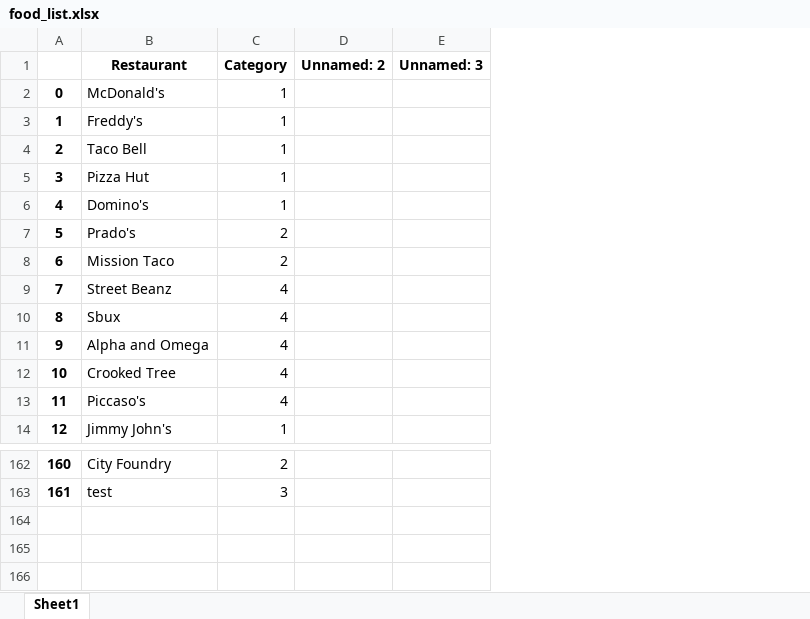
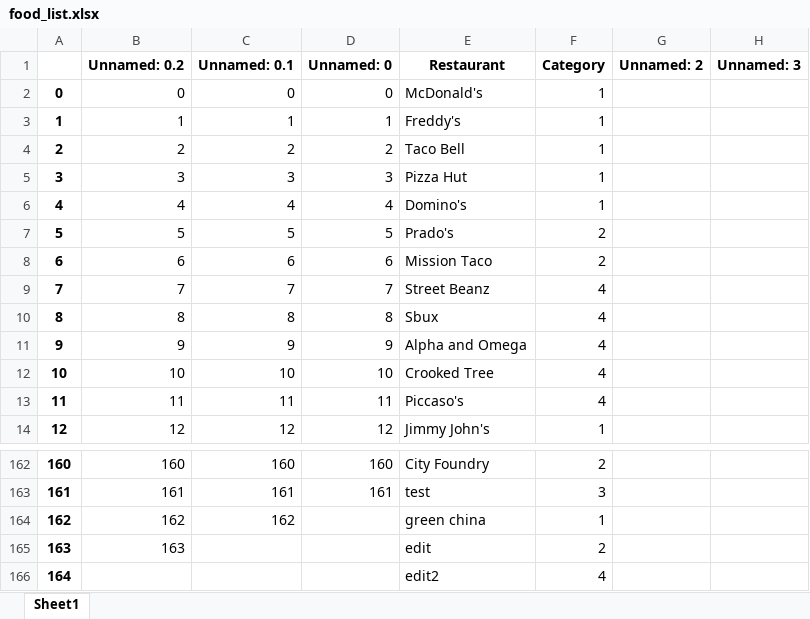
Before and after one commit to austin1965/FoodPicker, an Excel workbook: food_list.xlsx, sheet Sheet1, drawn as a sheet; only a part is shown, gaps mark what is left out; values as stored, in another font and other column widths than the file's, no borders; the diff names each change by its address in the sheet, - before the commit and + after, or states it on an @@ line.

Commit message:
Added ability to edit existing entries on excel sheet

```diff
--- a/food_list.xlsx (sheet Sheet1)
+++ b/food_list.xlsx (sheet Sheet1)
+column B (Unnamed: 0.2), rows 2-14: 0 | 1 | 2 | 3 | 4 | 5 | 6 | 7 | 8 | 9 | 10 | 11 | 12; rows 162-163: 160 | 161
+column C (Unnamed: 0.1), rows 2-14: 0 | 1 | 2 | 3 | 4 | 5 | 6 | 7 | 8 | 9 | 10 | 11 | 12; rows 162-163: 160 | 161
+column D (Unnamed: 0), rows 2-14: 0 | 1 | 2 | 3 | 4 | 5 | 6 | 7 | 8 | 9 | 10 | 11 | 12; rows 162-163: 160 | 161
+row 164: 162 | 162 | 162 |  | green china | 1
+row 165: 163 | 163 |  |  | edit | 2
+row 166: 164 |  |  |  | edit2 | 4
```
Also changed, not shown: 1 other file.
